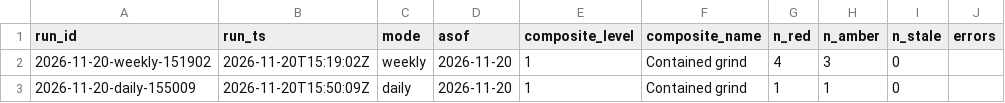
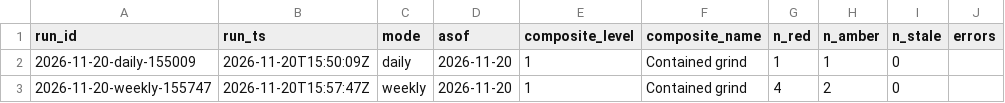
Before and after one commit to augustasskiba/credit-stress-tracker, a CSV file: data/runs.csv, drawn as a sheet; removed rows and columns are numbered as before the commit, all else as after; the diff names each change by its address in the sheet, - before the commit and + after, or states it on an @@ line.

```diff
--- a/data/runs.csv
+++ b/data/runs.csv
-row 2: 2026-11-20-weekly-151902 | 2026-11-20T15:19:02Z | weekly | 2026-11-20 | 1 | Contained grind | 4 | 3 | 0
+row 3: 2026-11-20-weekly-155747 | 2026-11-20T15:57:47Z | weekly | 2026-11-20 | 1 | Contained grind | 4 | 2 | 0
```
Also changed, not shown: data/observations.csv, 2 other files.
